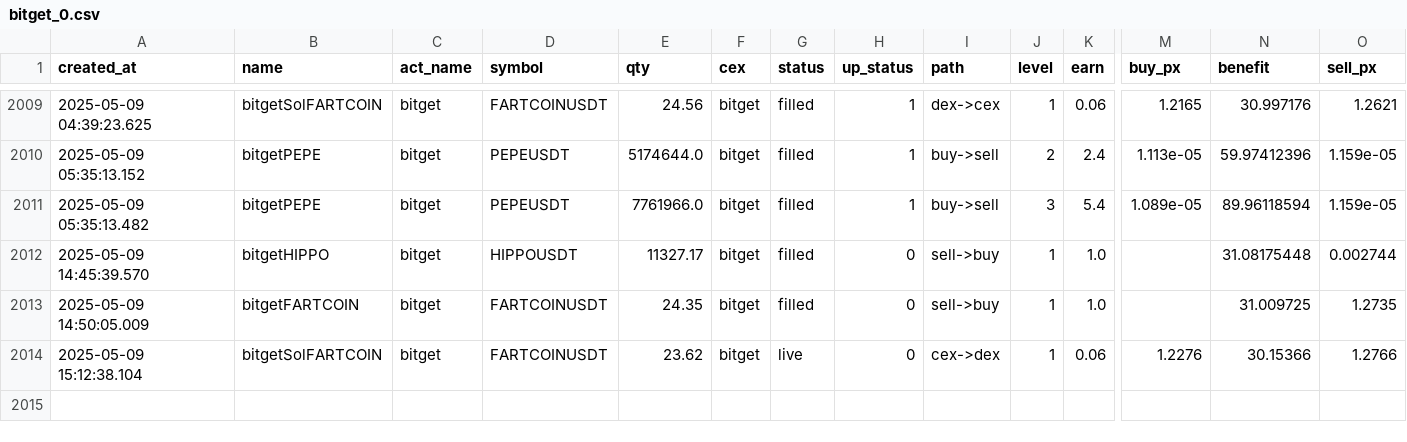
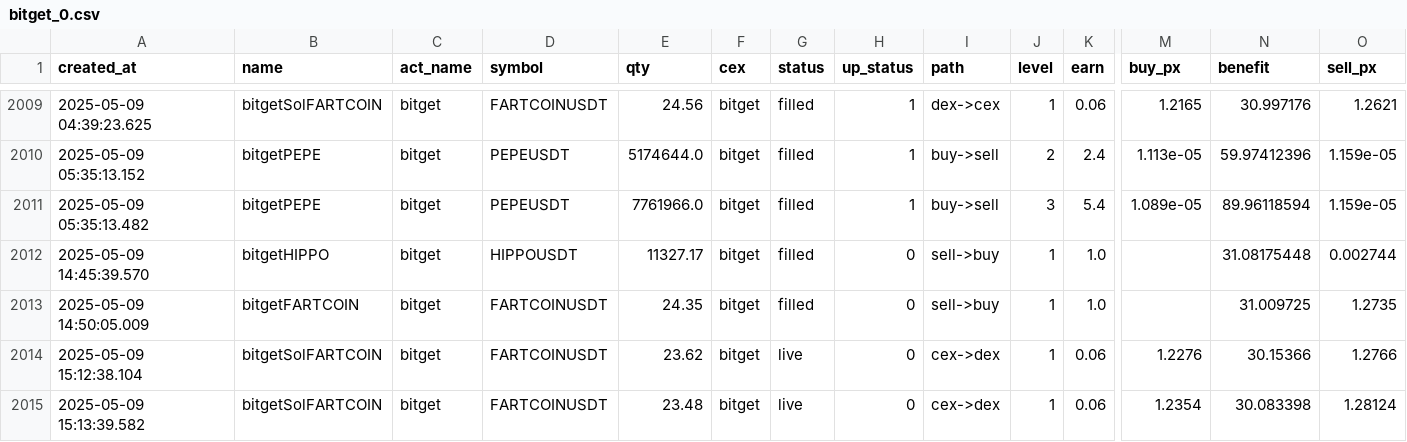
Before and after one commit to txnj/data, a CSV file: bitget_0.csv, drawn as a sheet; only a part is shown, gaps mark what is left out; rows hold the shown columns only; the diff names each change by its address in the sheet, - before the commit and + after, or states it on an @@ line.

Commit message:
auto-sync

```diff
--- a/bitget_0.csv
+++ b/bitget_0.csv
+row 2015: 2025-05-09 15:13:39.582 | bitgetSolFARTCOIN | bitget | FARTCOINUSDT | 23.48 | bitget | live | 0 | cex->dex | 1 | 0.06 | 1.2354 | 30.083398 | 1.28124
```
